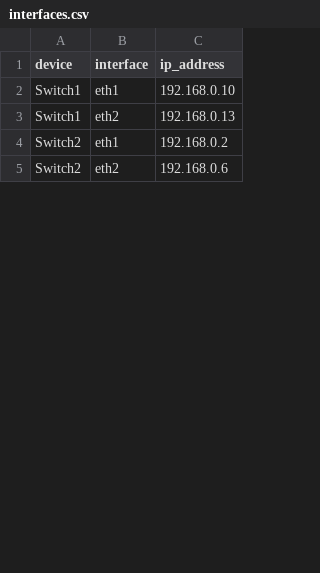
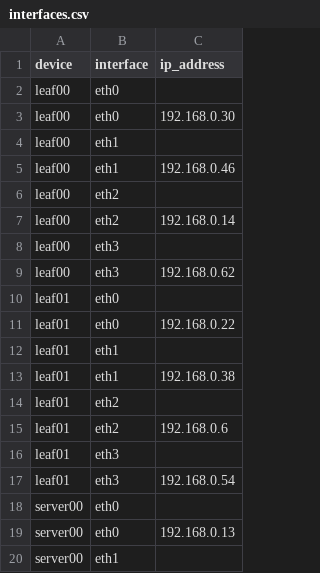
Before and after one commit to benthomasson/vyos-topology, a CSV file: interfaces.csv, drawn as a sheet; only a part is shown; the diff covers the shown part only.

```diff
--- a/interfaces.csv
+++ b/interfaces.csv
@@ -1,5 +1,20 @@
 device,interface,ip_address
-Switch1,eth1,192.168.0.10
-Switch1,eth2,192.168.0.13
-Switch2,eth1,192.168.0.2
-Switch2,eth2,192.168.0.6
+leaf00,eth0,
+leaf00,eth0,192.168.0.30
+leaf00,eth1,
+leaf00,eth1,192.168.0.46
+leaf00,eth2,
+leaf00,eth2,192.168.0.14
+leaf00,eth3,
+leaf00,eth3,192.168.0.62
+leaf01,eth0,
+leaf01,eth0,192.168.0.22
+leaf01,eth1,
+leaf01,eth1,192.168.0.38
+leaf01,eth2,
+leaf01,eth2,192.168.0.6
+leaf01,eth3,
+leaf01,eth3,192.168.0.54
+server00,eth0,
+server00,eth0,192.168.0.13
+server00,eth1,
```
Also changed, not shown: 11 added rows, 2 removed rows and 3 edited cells elsewhere in this file, 10 other files.
